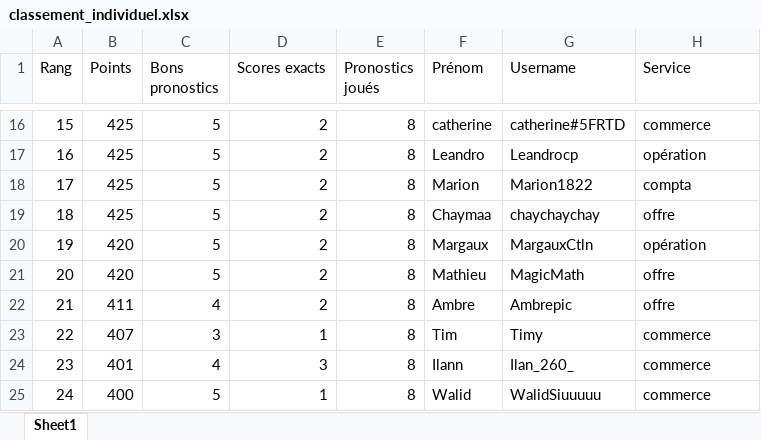
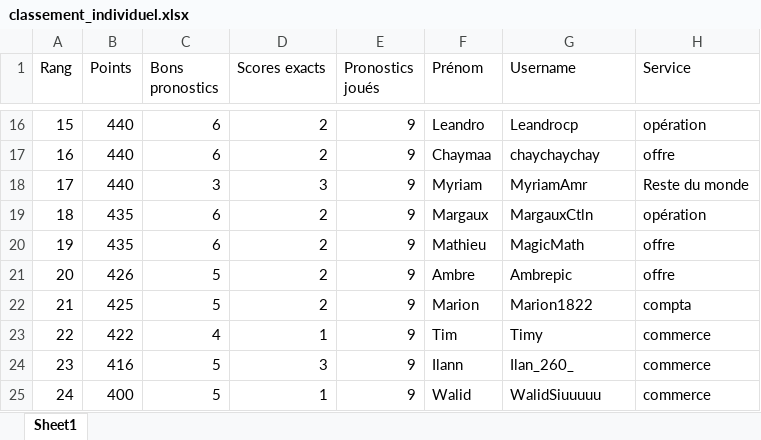
Before and after one commit to devilrock95/championnat-jja, an Excel workbook: classement_individuel.xlsx, sheet Sheet1, drawn as a sheet; only a part is shown, gaps mark what is left out; values as stored, in another font and other column widths than the file's, no borders; the diff covers the shown part only; the diff names each change by its address in the sheet, - before the commit and + after, or states it on an @@ line.

```diff
--- a/classement_individuel.xlsx (sheet Sheet1)
+++ b/classement_individuel.xlsx (sheet Sheet1)
-B16:B18 (Points): 425
+B16:B18 (Points): 440
-C16:C17 (Bons pronostics): 5
+C16:C17 (Bons pronostics): 6
-E16:E25 (Pronostics joués): 8
+E16:E25 (Pronostics joués): 9
-F16 (Prénom): catherine
+F16 (Prénom): Leandro
-G16 (Username): catherine#5FRTD
+G16 (Username): Leandrocp
-H16 (Service): commerce
+H16 (Service): opération
-F17 (Prénom): Leandro
+F17 (Prénom): Chaymaa
-G17 (Username): Leandrocp
+G17 (Username): chaychaychay
-H17 (Service): opération
+H17 (Service): offre
-C18 (Bons pronostics): 5
+C18 (Bons pronostics): 3
-D18 (Scores exacts): 2
+D18 (Scores exacts): 3
-F18 (Prénom): Marion
+F18 (Prénom): Myriam
-G18 (Username): Marion1822
+G18 (Username): MyriamAmr
-H18 (Service): compta
+H18 (Service): Reste du monde
-B19 (Points): 425
+B19 (Points): 435
-C19:C20 (Bons pronostics): 5
+C19:C20 (Bons pronostics): 6
-F19 (Prénom): Chaymaa
+F19 (Prénom): Margaux
-G19 (Username): chaychaychay
+G19 (Username): MargauxCtln
-H19 (Service): offre
+H19 (Service): opération
-B20 (Points): 420
+B20 (Points): 435
-F20 (Prénom): Margaux
+F20 (Prénom): Mathieu
-G20 (Username): MargauxCtln
+G20 (Username): MagicMath
-H20 (Service): opération
+H20 (Service): offre
-B21 (Points): 420
+B21 (Points): 426
-F21 (Prénom): Mathieu
+F21 (Prénom): Ambre
-G21 (Username): MagicMath
+G21 (Username): Ambrepic
-B22 (Points): 411
+B22 (Points): 425
-C22 (Bons pronostics): 4
+C22 (Bons pronostics): 5
-F22 (Prénom): Ambre
+F22 (Prénom): Marion
-G22 (Username): Ambrepic
+G22 (Username): Marion1822
-H22 (Service): offre
+H22 (Service): compta
-B23 (Points): 407
+B23 (Points): 422
-C23 (Bons pronostics): 3
+C23 (Bons pronostics): 4
-B24 (Points): 401
+B24 (Points): 416
-C24 (Bons pronostics): 4
+C24 (Bons pronostics): 5
```
Also changed, not shown: 386 edited cells elsewhere in this sheet, chutes.xlsx, classement_services.xlsx, 5 other files.
